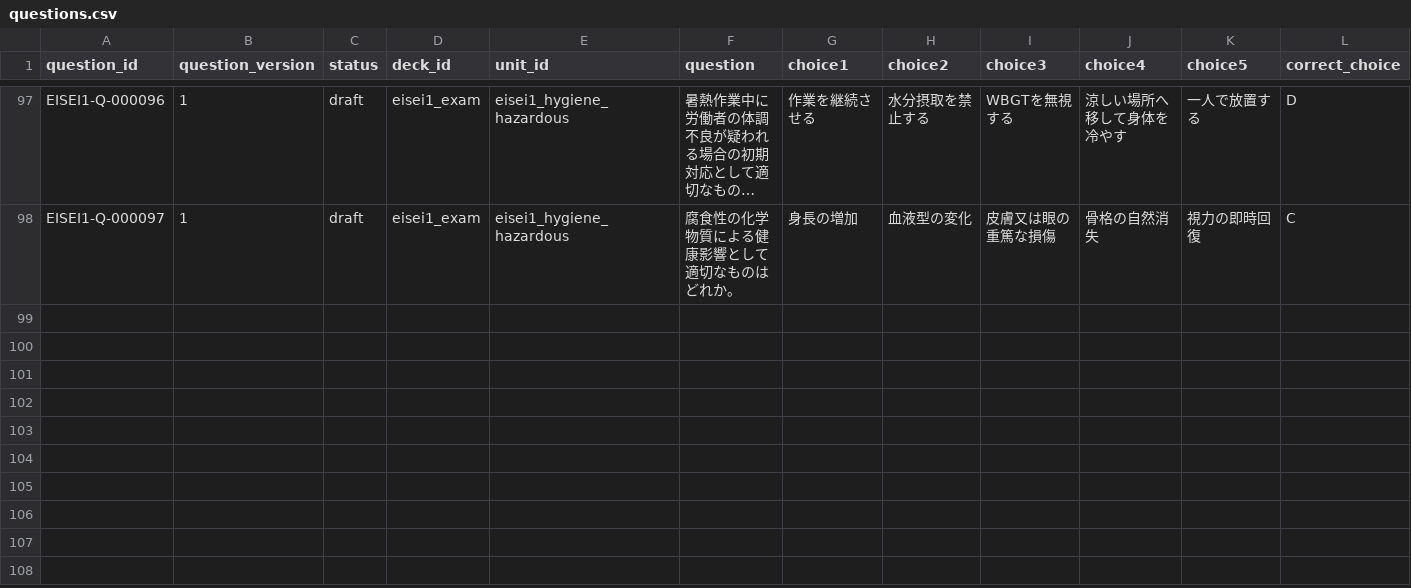
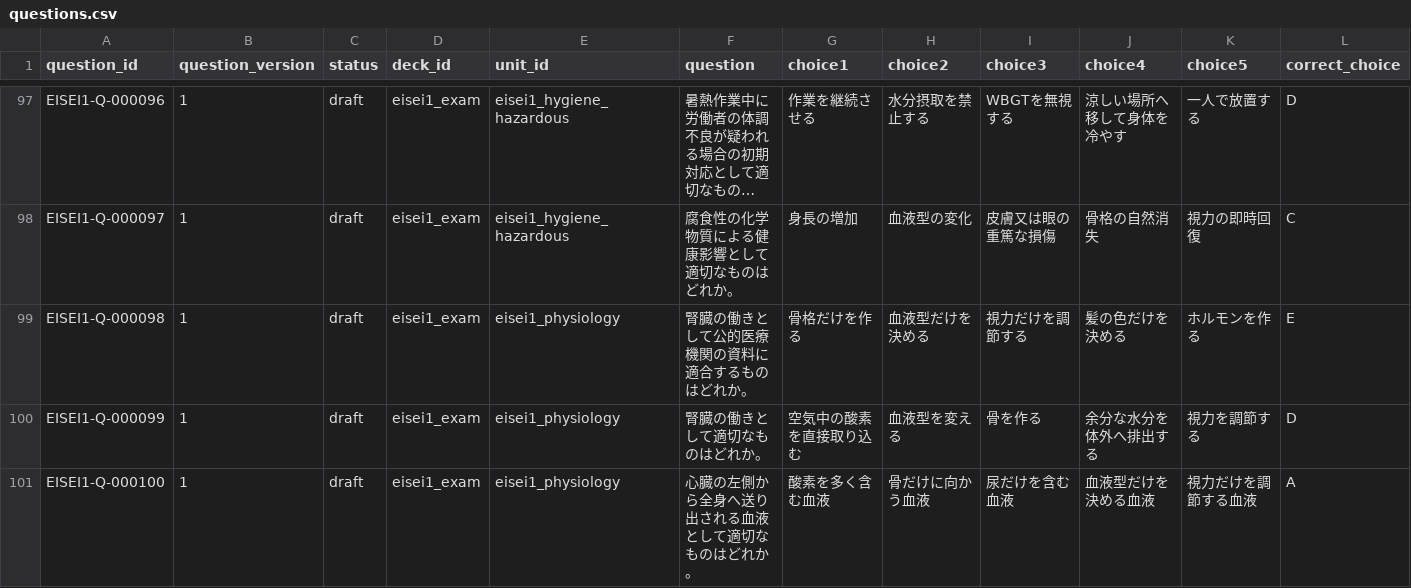
Before and after one commit to Komadeki/health-quiz-app, a CSV file: question_banks/eisei1/authoring/questions.csv, drawn as a sheet; only a part is shown, gaps mark what is left out; long unchanged cells end in …; rows hold the shown columns only; the diff names each change by its address in the sheet, - before the commit and + after, or states it on an @@ line.

Commit message:
Complete Eisei1 100-question density gate

```diff
--- a/question_banks/eisei1/authoring/questions.csv
+++ b/question_banks/eisei1/authoring/questions.csv
+row 99: EISEI1-Q-000098 | 1 | draft | eisei1_exam | eisei1_physiology | 腎臓の働きとして公的医療機関の資料に適合するものはどれか。 | 骨格だけを作る | 血液型だけを決める | 視力だけを調節する | 髪の色だけを決める | ホルモンを作る | E
+row 100: EISEI1-Q-000099 | 1 | draft | eisei1_exam | eisei1_physiology | 腎臓の働きとして適切なものはどれか。 | 空気中の酸素を直接取り込む | 血液型を変える | 骨を作る | 余分な水分を体外へ排出する | 視力を調節する | D
+row 101: EISEI1-Q-000100 | 1 | draft | eisei1_exam | eisei1_physiology | 心臓の左側から全身へ送り出される血液として適切なものはどれか。 | 酸素を多く含む血液 | 骨だけに向かう血液 | 尿だけを含む血液 | 血液型だけを決める血液 | 視力だけを調節する血液 | A
```
Also changed, not shown: question_banks/eisei1/authoring/batches/batch_031/candidates.csv, question_banks/eisei1/authoring/question_id_registry.csv, 7 other files.
